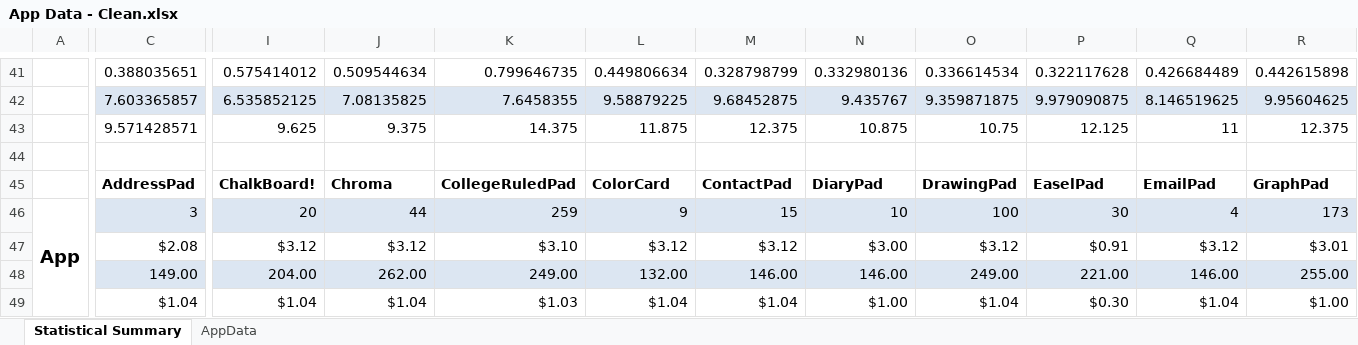
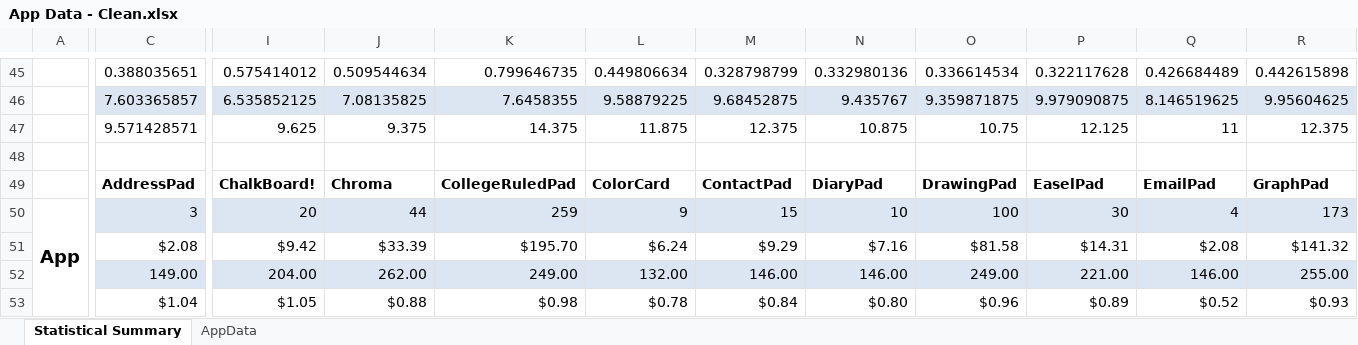
Before and after one commit to DragonRider0o0/CS-479R-Project, an Excel workbook: App Data - Clean.xlsx, sheet Statistical Summary, drawn as a sheet; only a part is shown, gaps mark what is left out; values as stored, in another font and other column widths than the file's, no borders; addresses are those after the commit; the diff covers the shown part only; the diff names each change by its address in the sheet, - before the commit and + after, or states it on an @@ line.

Commit message:
Corrected formulas for app data calculations.

```diff
--- a/App Data - Clean.xlsx (sheet Statistical Summary)
+++ b/App Data - Clean.xlsx (sheet Statistical Summary)
-I51: $3.12
+I51: $9.42
-J51: $3.12
+J51: $33.39
-K51: $3.10
+K51: $195.70
-L51: $3.12
+L51: $6.24
-M51: $3.12
+M51: $9.29
-N51: $3.00
+N51: $7.16
-O51: $3.12
+O51: $81.58
-P51: $0.91
+P51: $14.31
-Q51: $3.12
+Q51: $2.08
-R51: $3.01
+R51: $141.32
-I53: $1.04
+I53: $1.05
-J53: $1.04
+J53: $0.88
-K53: $1.03
+K53: $0.98
-L53: $1.04
+L53: $0.78
-M53: $1.04
+M53: $0.84
-N53: $1.00
+N53: $0.80
-O53: $1.04
+O53: $0.96
-P53: $0.30
+P53: $0.89
-Q53: $1.04
+Q53: $0.52
-R53: $1.00
+R53: $0.93
```
Also changed, not shown: 5 added rows, 1 removed row and 125 edited cells elsewhere in this sheet, formulas that keep their value, 1 other file.
